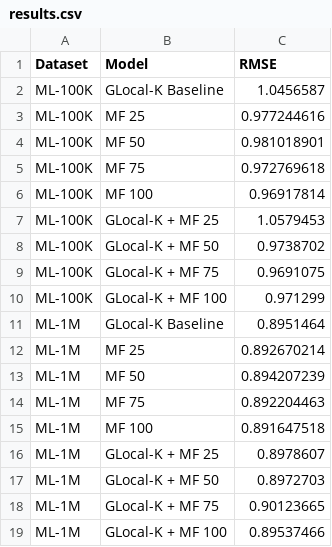
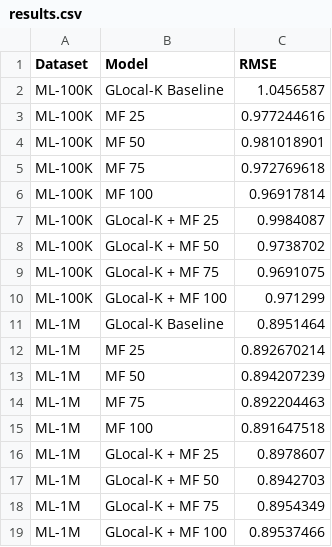
Before and after one commit to yoavzelinger/Glocal_K, a CSV file: results.csv, drawn as a sheet.

Commit message:
Final results

```diff
--- a/results.csv
+++ b/results.csv
@@ -6,3 +6,3 @@ ML-100K,MF 75,0.972769618
 ML-100K,MF 100,0.96917814
-ML-100K,GLocal-K + MF 25,1.0579453
+ML-100K,GLocal-K + MF 25,0.9984087
 ML-100K,GLocal-K + MF 50,0.9738702
@@ -16,4 +16,4 @@ ML-1M,MF 100,0.891647518
 ML-1M,GLocal-K + MF 25,0.8978607
-ML-1M,GLocal-K + MF 50,0.8972703
-ML-1M,GLocal-K + MF 75,0.90123665
+ML-1M,GLocal-K + MF 50,0.8942703
+ML-1M,GLocal-K + MF 75,0.8954349
 ML-1M,GLocal-K + MF 100,0.89537466
```
Also changed, not shown: 4 other files.
